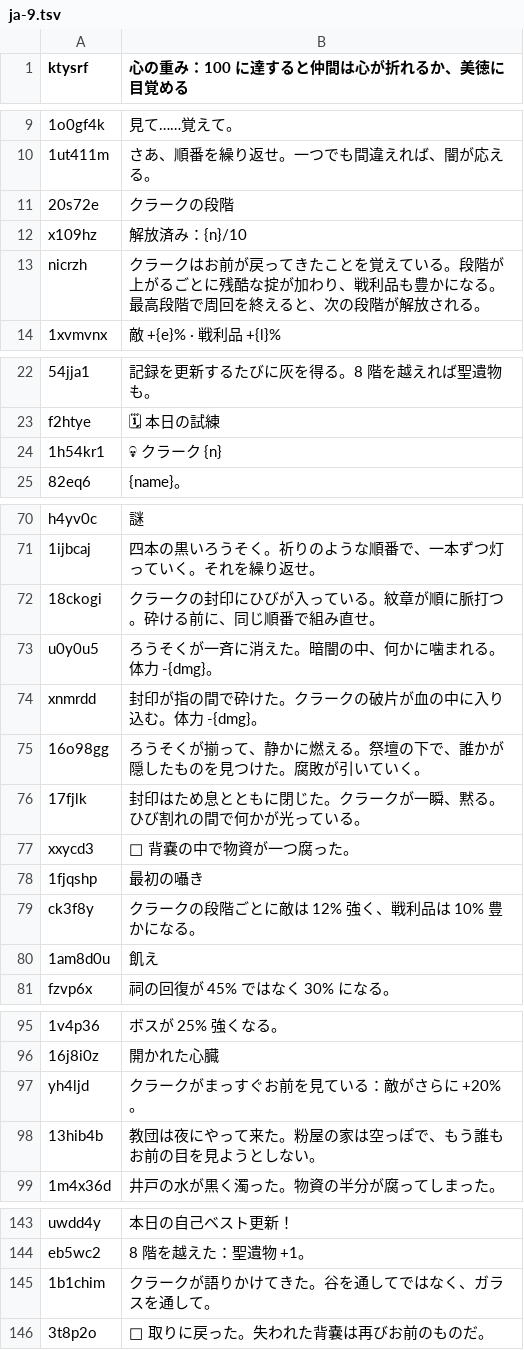
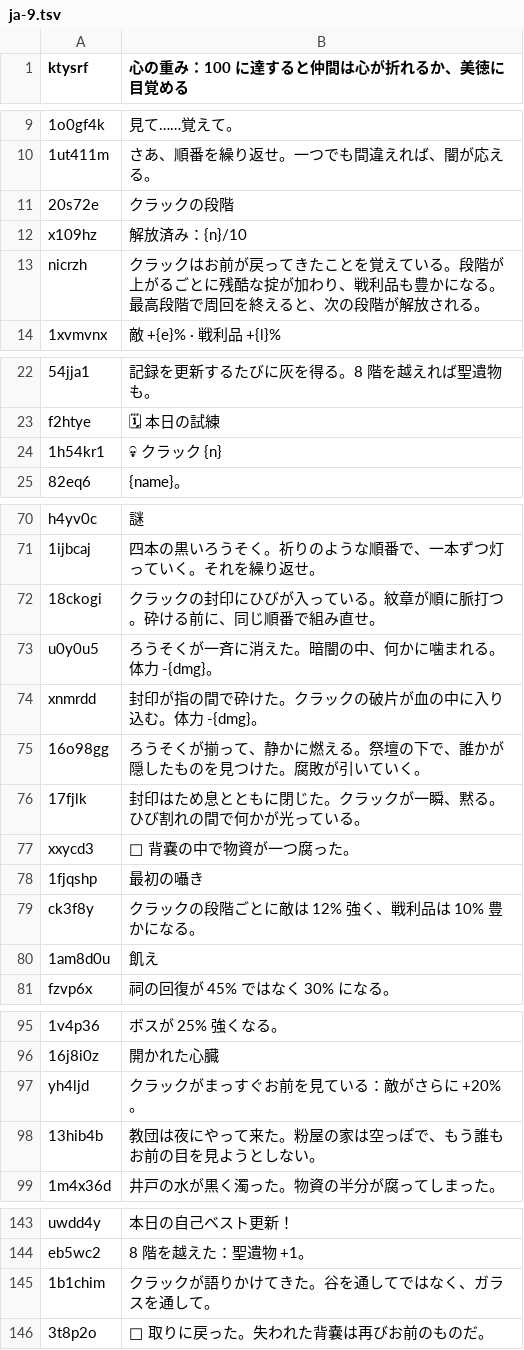
Before and after one commit to jordan3371jm/Krak-Le-Voci-Sepolte, a TSV file: rpg/i18n-src/ja-9.tsv, drawn as a sheet; only a part is shown, gaps mark what is left out; the diff covers the shown part only; the diff names each change by its address in the sheet, - before the commit and + after, or states it on an @@ line.

```diff
--- a/rpg/i18n-src/ja-9.tsv
+++ b/rpg/i18n-src/ja-9.tsv
-B11 (心の重み：100 に達すると仲間は心が折れるか、美徳に目覚める): クラークの段階
+B11 (心の重み：100 に達すると仲間は心が折れるか、美徳に目覚める): クラックの段階
-B13 (心の重み：100 に達すると仲間は心が折れるか、美徳に目覚める): クラークはお前…
+B13 (心の重み：100 に達すると仲間は心が折れるか、美徳に目覚める): クラックはお前…
-B24 (心の重み：100 に達すると仲間は心が折れるか、美徳に目覚める): 💀 クラーク {n}
+B24 (心の重み：100 に達すると仲間は心が折れるか、美徳に目覚める): 💀 クラック {n}
-B72 (心の重み：100 に達すると仲間は心が折れるか、美徳に目覚める): クラークの封印にひびが入っている。紋章が順に脈打つ。砕ける前に、同じ順番で組み直せ。
+B72 (心の重み：100 に達すると仲間は心が折れるか、美徳に目覚める): クラックの封印にひびが入っている。紋章が順に脈打つ。砕ける前に、同じ順番で組み直せ。
-B74 (心の重み：100 に達すると仲間は心が折れるか、美徳に目覚める): 封印が指の間で砕けた。クラークの破片が血の中に入り込む。体力 -{dmg}。
+B74 (心の重み：100 に達すると仲間は心が折れるか、美徳に目覚める): 封印が指の間で砕けた。クラックの破片が血の中に入り込む。体力 -{dmg}。
-B76 (心の重み：100 に達すると仲間は心が折れるか、美徳に目覚める): 封印はため息とともに閉じた。クラークが一瞬、黙る。ひび割れの間で何かが光っている。
+B76 (心の重み：100 に達すると仲間は心が折れるか、美徳に目覚める): 封印はため息とともに閉じた。クラックが一瞬、黙る。ひび割れの間で何かが光っている。
-B79 (心の重み：100 に達すると仲間は心が折れるか、美徳に目覚める): クラークの段階ごとに敵は 12% 強く、戦利品は 10% 豊かになる。
+B79 (心の重み：100 に達すると仲間は心が折れるか、美徳に目覚める): クラックの段階ごとに敵は 12% 強く、戦利品は 10% 豊かになる。
-B97 (心の重み：100 に達すると仲間は心が折れるか、美徳に目覚める): クラークがまっすぐお前を見ている：敵がさらに +20%。
+B97 (心の重み：100 に達すると仲間は心が折れるか、美徳に目覚める): クラックがまっすぐお前を見ている：敵がさらに +20%。
-B145 (心の重み：100 に達すると仲間は心が折れるか、美徳に目覚める): クラークが語りかけてきた。谷を通してではなく、ガラスを通して。
+B145 (心の重み：100 に達すると仲間は心が折れるか、美徳に目覚める): クラックが語りかけてきた。谷を通してではなく、ガラスを通して。
```
Also changed, not shown: 1 edited cell elsewhere in this file, 32 other files.
